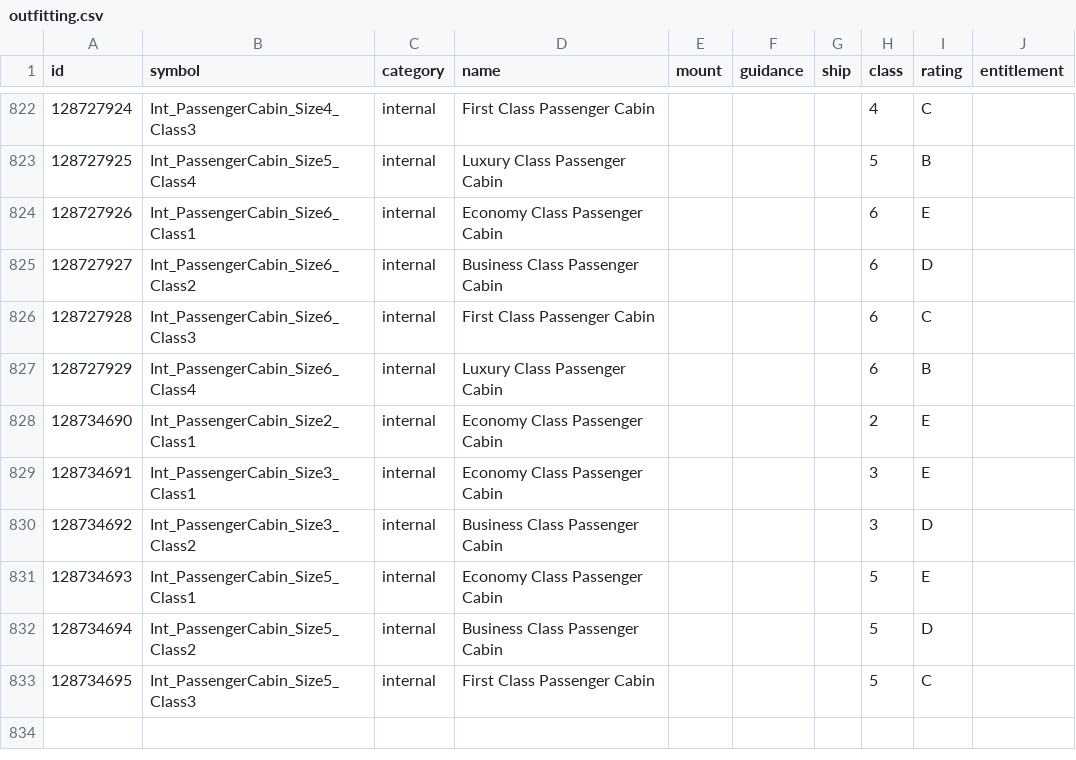
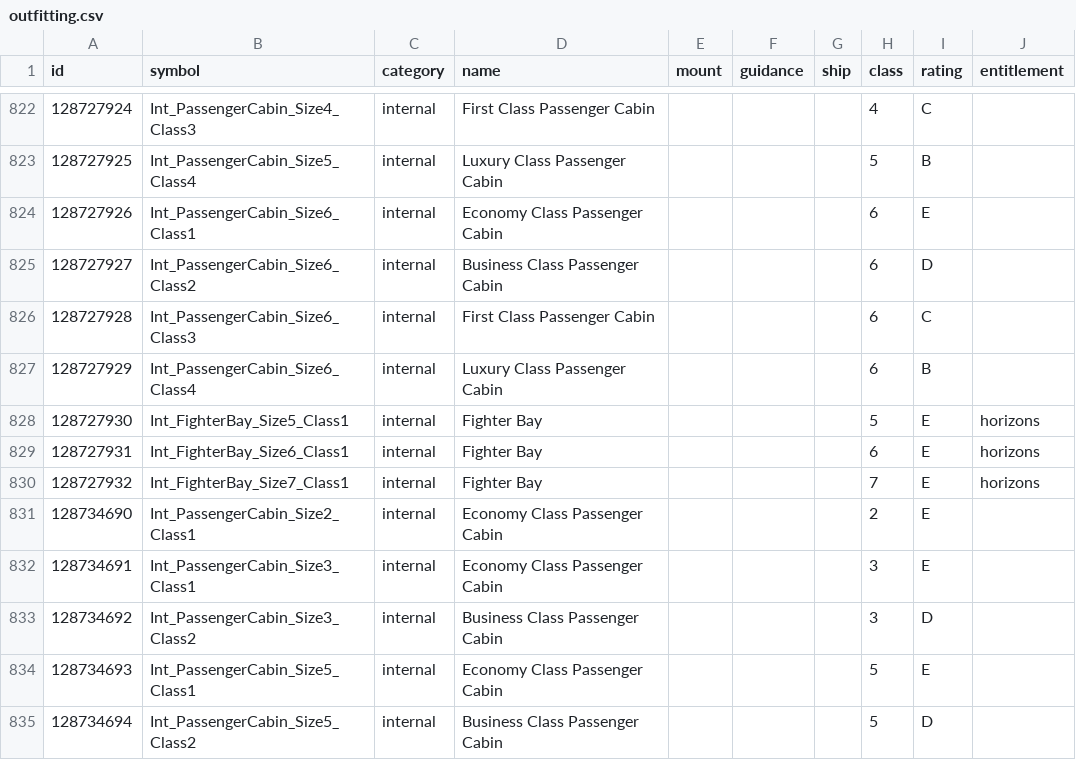
Before and after one commit to EDCD/FDevIDs, a CSV file: outfitting.csv, drawn as a sheet; only a part is shown, gaps mark what is left out; the shorter side is filled out with more unchanged rows.

Commit message:
Add Fighter Bays

```diff
--- a/outfitting.csv
+++ b/outfitting.csv
@@ -827,2 +827,5 @@ id,symbol,category,name,mount,guidance,ship,class,rating,entitlement
 128727929,Int_PassengerCabin_Size6_Class4,internal,Luxury Class Passenger Cabin,,,,6,B,
+128727930,Int_FighterBay_Size5_Class1,internal,Fighter Bay,,,,5,E,horizons
+128727931,Int_FighterBay_Size6_Class1,internal,Fighter Bay,,,,6,E,horizons
+128727932,Int_FighterBay_Size7_Class1,internal,Fighter Bay,,,,7,E,horizons
 128734690,Int_PassengerCabin_Size2_Class1,internal,Economy Class Passenger Cabin,,,,2,E,
```
